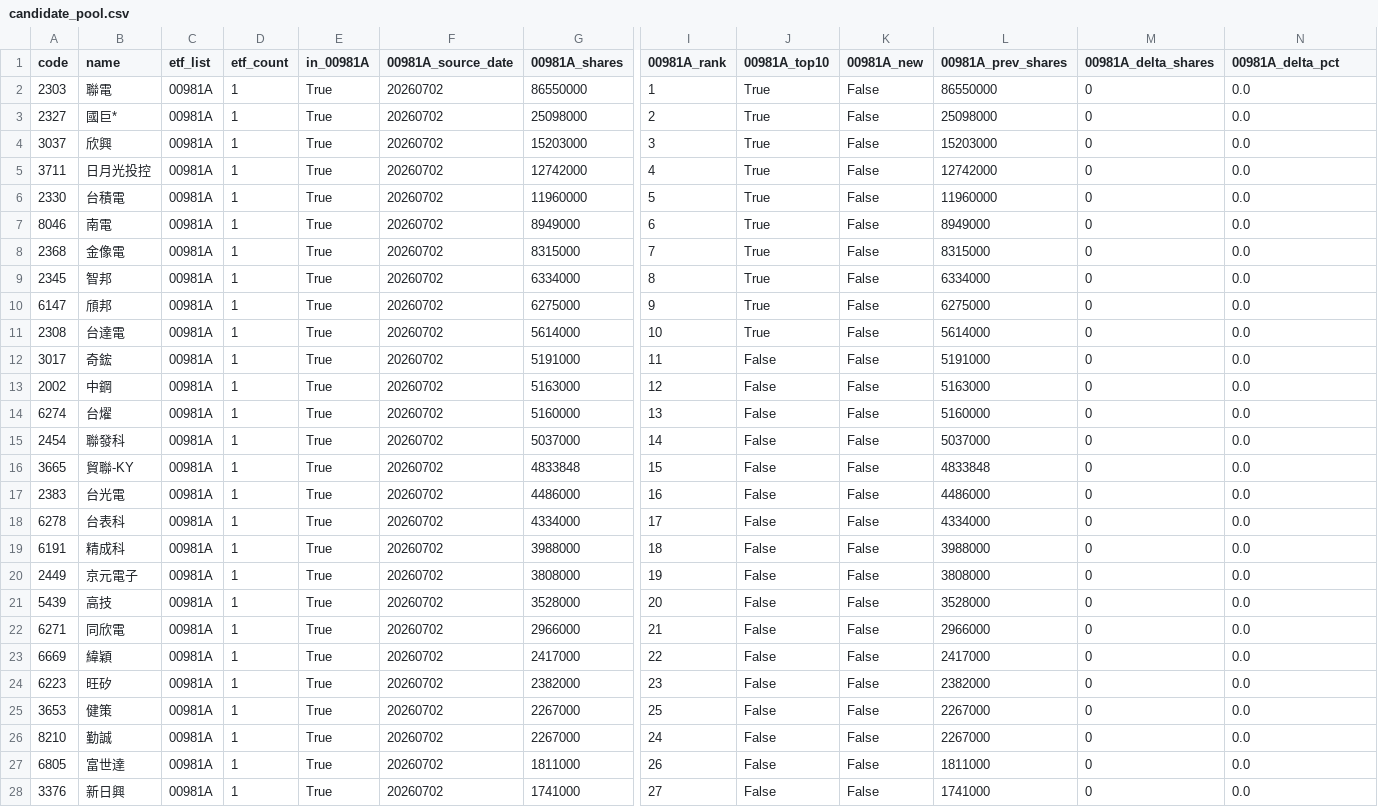
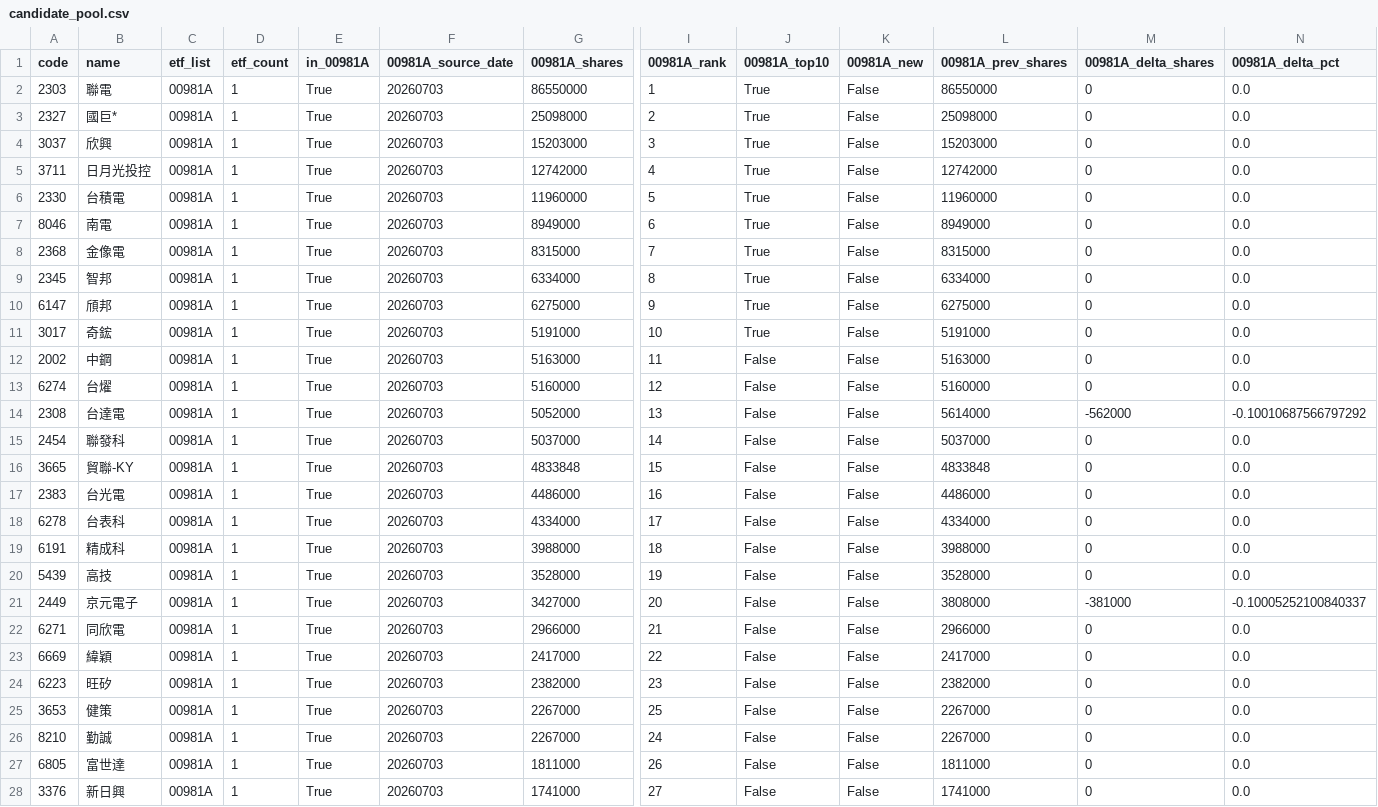
Before and after one commit to 4ru1013/taiwan-stock-screen, a CSV file: output/candidate_pool.csv, drawn as a sheet; only a part is shown, gaps mark what is left out; removed rows and columns are numbered as before the commit, all else as after; rows hold the shown columns only; the diff covers the shown part only; the diff names each change by its address in the sheet, - before the commit and + after, or states it on an @@ line.

```diff
--- a/output/candidate_pool.csv
+++ b/output/candidate_pool.csv
-F2:F10 (00981A_source_date): 20260702
+F2:F10 (00981A_source_date): 20260703
-row 11: 2308 | 台達電 | 00981A | 1 | True | 20260702 | 5614000 | 10 | True | False | 5614000 | 0 | 0.0
-F11:F13 (00981A_source_date): 20260702
+F11:F13 (00981A_source_date): 20260703
-I11 (00981A_rank): 11
+I11 (00981A_rank): 10
-J11 (00981A_top10): False
+J11 (00981A_top10): True
-I12 (00981A_rank): 12
+I12 (00981A_rank): 11
-I13 (00981A_rank): 13
+I13 (00981A_rank): 12
+row 14: 2308 | 台達電 | 00981A | 1 | True | 20260703 | 5052000 | 13 | False | False | 5614000 | -562000 | -0.10010687566797292
-F15:F19 (00981A_source_date): 20260702
+F15:F19 (00981A_source_date): 20260703
-row 20: 2449 | 京元電子 | 00981A | 1 | True | 20260702 | 3808000 | 19 | False | False | 3808000 | 0 | 0.0
-F20 (00981A_source_date): 20260702
+F20 (00981A_source_date): 20260703
-I20 (00981A_rank): 20
+I20 (00981A_rank): 19
+row 21: 2449 | 京元電子 | 00981A | 1 | True | 20260703 | 3427000 | 20 | False | False | 3808000 | -381000 | -0.10005252100840337
-F22:F28 (00981A_source_date): 20260702
+F22:F28 (00981A_source_date): 20260703
```
Also changed, not shown: 2 added rows, 2 removed rows and 39 edited cells elsewhere in this file, data/raw/etf_holdings_latest.csv, data/raw/prices_latest.csv, 4 other files.
